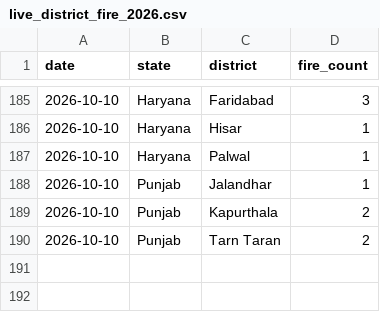
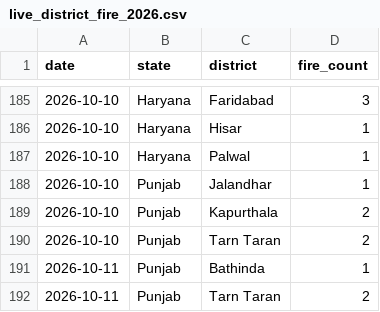
Before and after one commit to Vansh-codi/StubbleAI, a CSV file: data/live/live_district_fire_2026.csv, drawn as a sheet; only a part is shown, gaps mark what is left out.

```diff
--- a/data/live/live_district_fire_2026.csv
+++ b/data/live/live_district_fire_2026.csv
@@ -190 +190,3 @@ date,state,district,fire_count
 2026-10-10,Punjab,Tarn Taran,2
+2026-10-11,Punjab,Bathinda,1
+2026-10-11,Punjab,Tarn Taran,2
```
Also changed, not shown: data/live/live_2026_fire_features.csv, data/live/live_firms_2026_history.csv, 4 other files.
